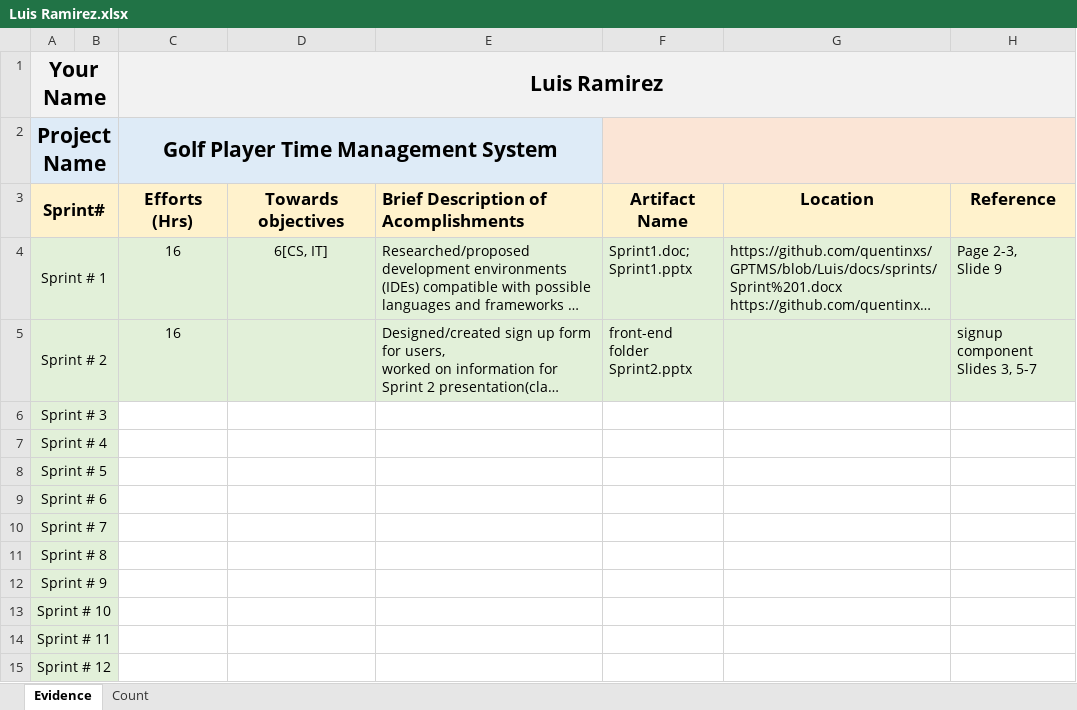
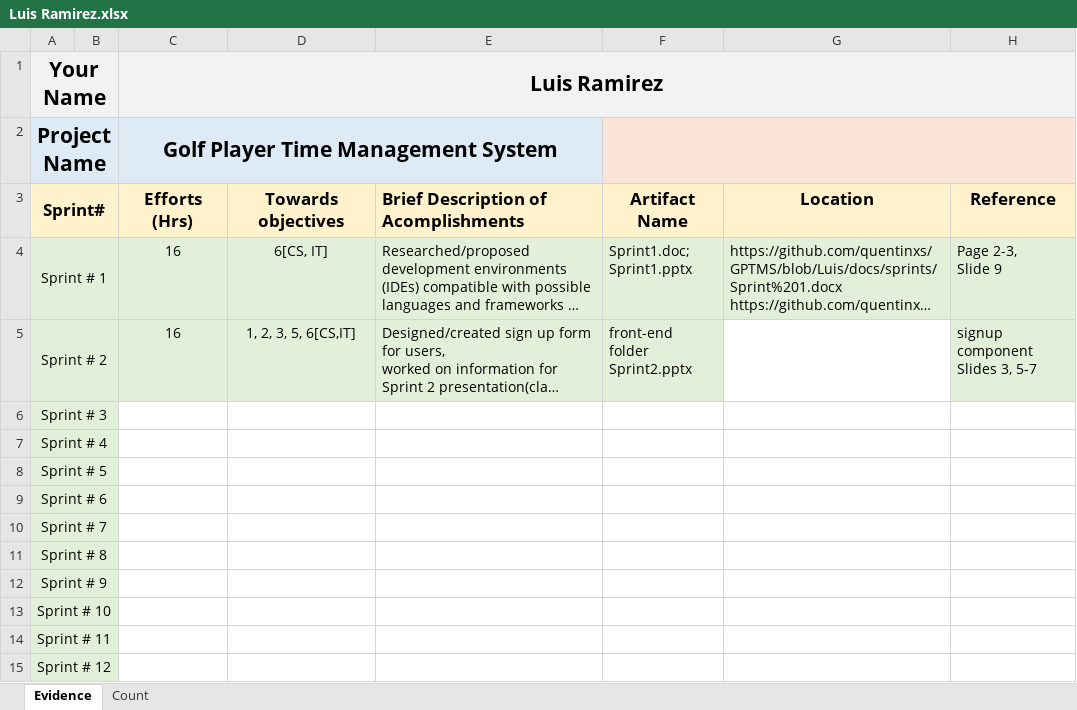
Before and after one commit to ON3B3AN/GPTMS, an Excel workbook: docs/efforts/Luis Ramirez.xlsx, sheet Evidence, drawn as a sheet; long unchanged cells end in …; values as stored, in another font and other column widths than the file's, no borders; the diff names each change by its address in the sheet, - before the commit and + after, or states it on an @@ line.

```diff
--- a/docs/efforts/Luis Ramirez.xlsx (sheet Evidence)
+++ b/docs/efforts/Luis Ramirez.xlsx (sheet Evidence)
-D5: (empty)
+D5: 1, 2, 3, 5, 6[CS,IT]
-G5 fill: #E2F0D9
+G5 fill: none
```
Also changed, not shown: sheet Count, 2 other files.
